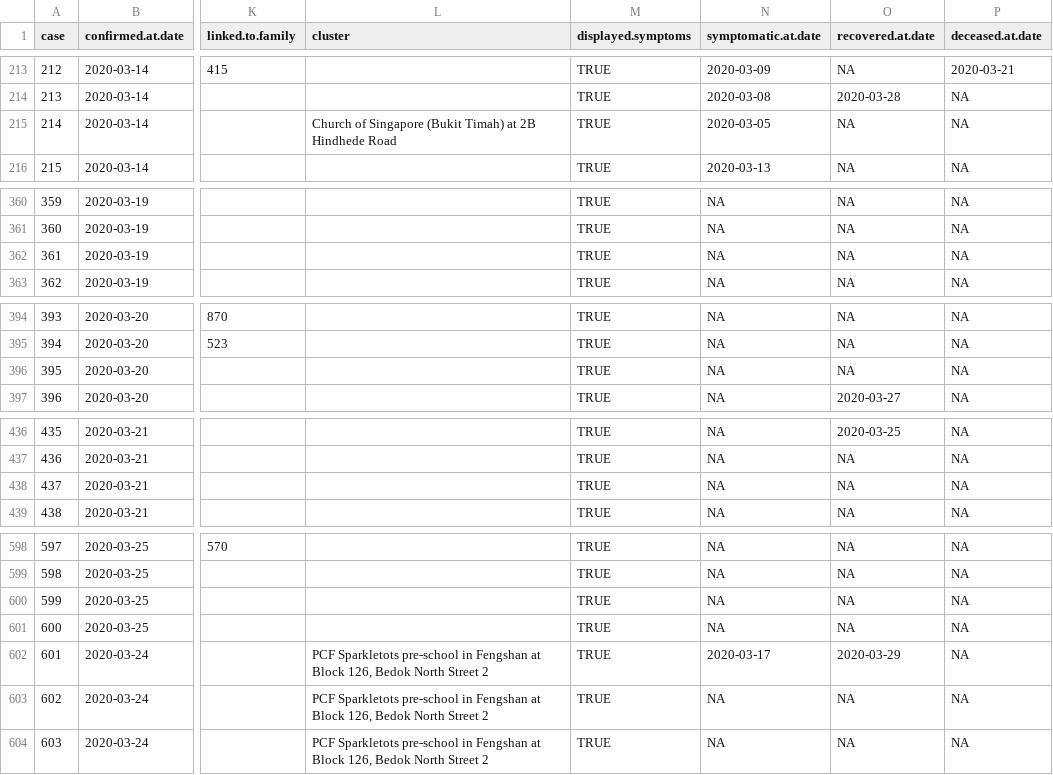
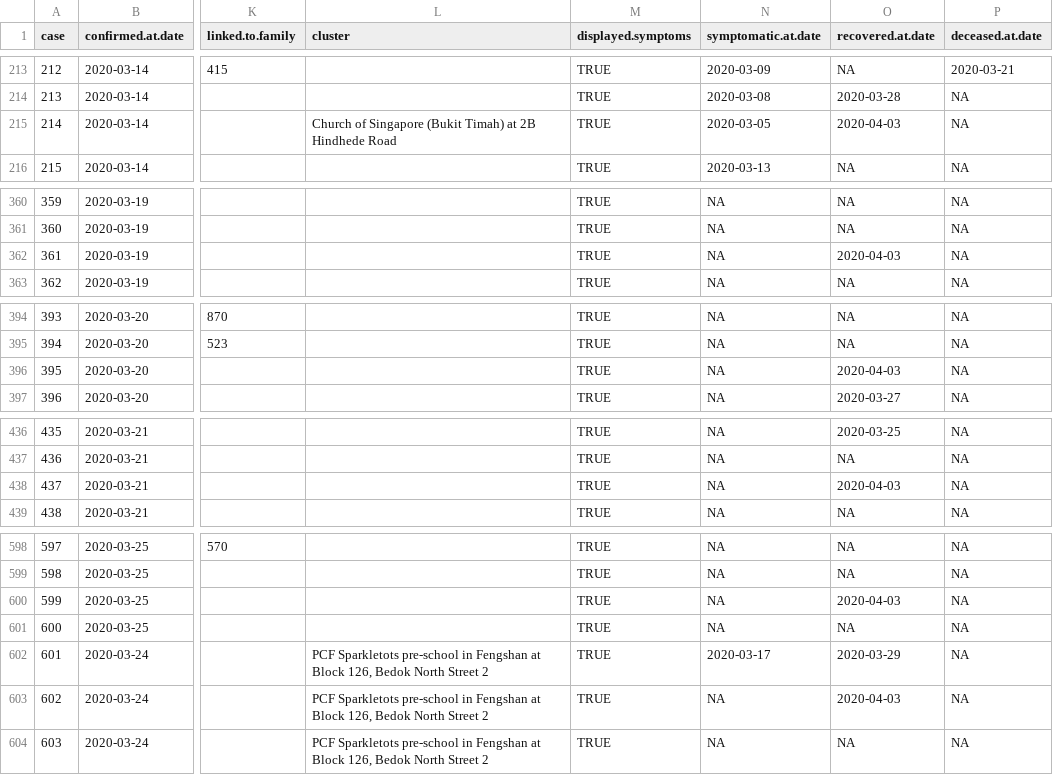
Before and after one commit to eunices/shiny-server, a CSV file: public-apps/covid19/9999-01-01-data.csv, drawn as a sheet; only a part is shown, gaps mark what is left out; the diff covers the shown part only; the diff names each change by its address in the sheet, - before the commit and + after, or states it on an @@ line.

Commit message:
[EJYS] Add recovered dates

```diff
--- a/public-apps/covid19/9999-01-01-data.csv
+++ b/public-apps/covid19/9999-01-01-data.csv
-O215 (recovered.at.date): NA
+O215 (recovered.at.date): 2020-04-03
-O362 (recovered.at.date): NA
+O362 (recovered.at.date): 2020-04-03
-O396 (recovered.at.date): NA
+O396 (recovered.at.date): 2020-04-03
-O438 (recovered.at.date): NA
+O438 (recovered.at.date): 2020-04-03
-O600 (recovered.at.date): NA
+O600 (recovered.at.date): 2020-04-03
-O603 (recovered.at.date): NA
+O603 (recovered.at.date): 2020-04-03
```
Also changed, not shown: 10 edited cells elsewhere in this file, 1 other file.
